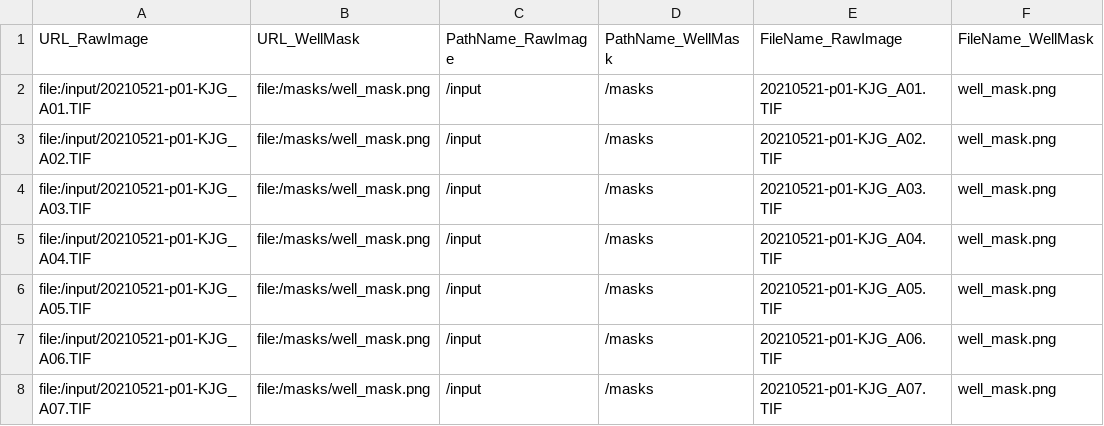
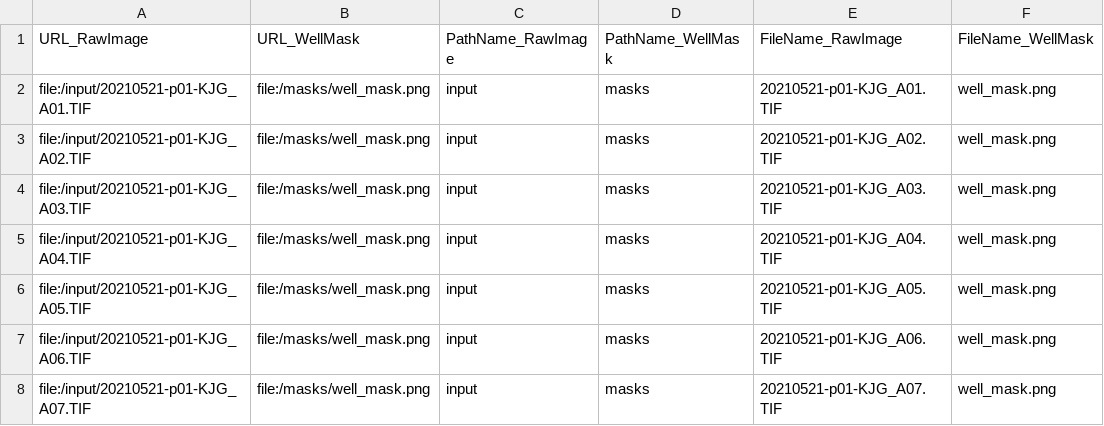
Before and after one commit to wheelern/CellProfiler_Pipelines, a CSV file: input_list/images_metadata_small.csv, drawn as a sheet; only a part is shown; the diff names each change by its address in the sheet, - before the commit and + after, or states it on an @@ line.

Commit message:
update image_metadata_small.csv

```diff
--- a/input_list/images_metadata_small.csv
+++ b/input_list/images_metadata_small.csv
-C2:C8 (PathName_RawImage): /input
+C2:C8 (PathName_RawImage): input
-D2:D8 (PathName_WellMask): /masks
+D2:D8 (PathName_WellMask): masks
```
Also changed, not shown: 1 other file.
